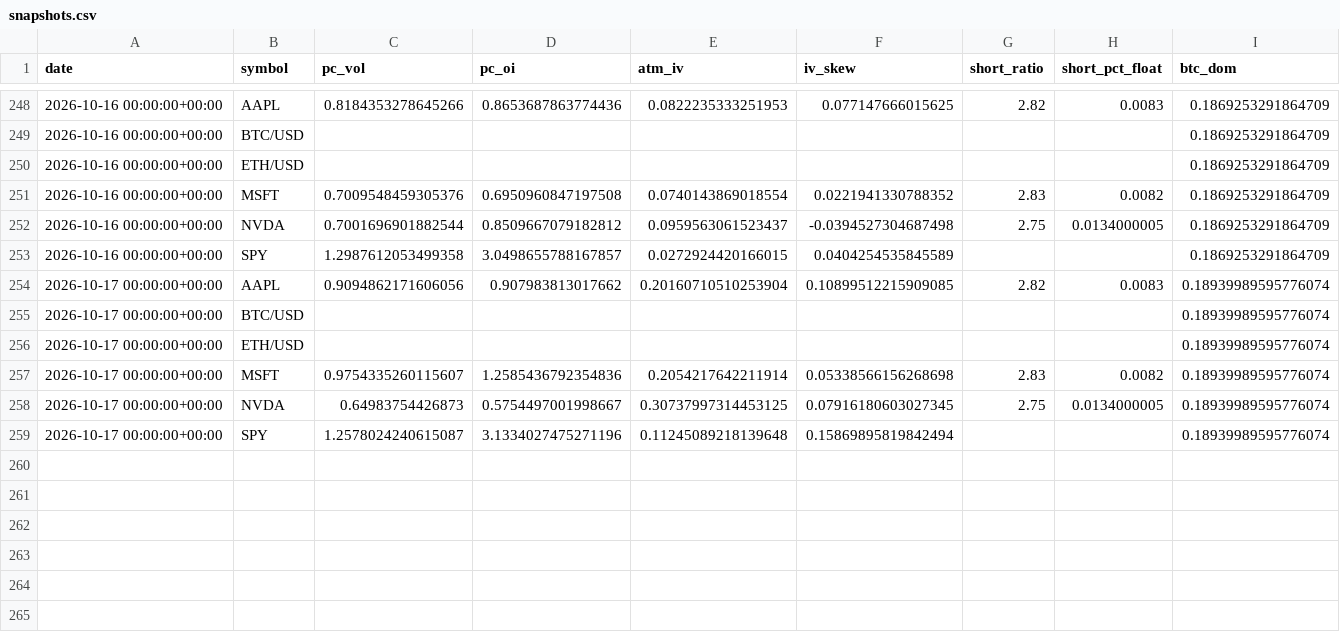
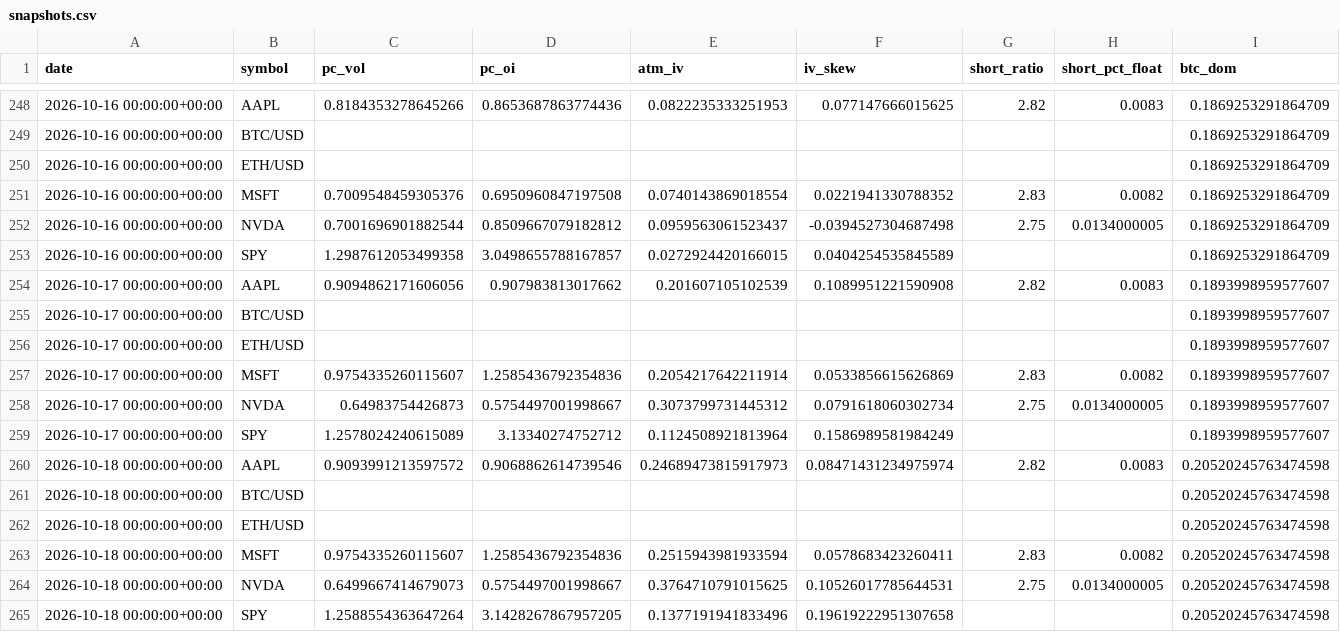
Before and after one commit to SoonToBeDataScientist/DashQV2, a CSV file: data/snapshots.csv, drawn as a sheet; only a part is shown, gaps mark what is left out.

```diff
--- a/data/snapshots.csv
+++ b/data/snapshots.csv
@@ -253,7 +253,13 @@ date,symbol,pc_vol,pc_oi,atm_iv,iv_skew,short_ratio,short_pct_float,btc_dom
 2026-10-16 00:00:00+00:00,SPY,1.2987612053499358,3.0498655788167857,0.0272924420166015,0.0404254535845589,,,0.1869253291864709
-2026-10-17 00:00:00+00:00,AAPL,0.9094862171606056,0.907983813017662,0.20160710510253904,0.10899512215909085,2.82,0.0083,0.18939989595776074
-2026-10-17 00:00:00+00:00,BTC/USD,,,,,,,0.18939989595776074
-2026-10-17 00:00:00+00:00,ETH/USD,,,,,,,0.18939989595776074
-2026-10-17 00:00:00+00:00,MSFT,0.9754335260115607,1.2585436792354836,0.2054217642211914,0.05338566156268698,2.83,0.0082,0.18939989595776074
-2026-10-17 00:00:00+00:00,NVDA,0.64983754426873,0.5754497001998667,0.30737997314453125,0.07916180603027345,2.75,0.0134000005,0.18939989595776074
-2026-10-17 00:00:00+00:00,SPY,1.2578024240615087,3.1334027475271196,0.11245089218139648,0.15869895819842494,,,0.18939989595776074
+2026-10-17 00:00:00+00:00,AAPL,0.9094862171606056,0.907983813017662,0.201607105102539,0.1089951221590908,2.82,0.0083,0.1893998959577607
+2026-10-17 00:00:00+00:00,BTC/USD,,,,,,,0.1893998959577607
+2026-10-17 00:00:00+00:00,ETH/USD,,,,,,,0.1893998959577607
+2026-10-17 00:00:00+00:00,MSFT,0.9754335260115607,1.2585436792354836,0.2054217642211914,0.0533856615626869,2.83,0.0082,0.1893998959577607
+2026-10-17 00:00:00+00:00,NVDA,0.64983754426873,0.5754497001998667,0.3073799731445312,0.0791618060302734,2.75,0.0134000005,0.1893998959577607
+2026-10-17 00:00:00+00:00,SPY,1.2578024240615089,3.13340274752712,0.1124508921813964,0.1586989581984249,,,0.1893998959577607
+2026-10-18 00:00:00+00:00,AAPL,0.9093991213597572,0.9068862614739546,0.24689473815917973,0.08471431234975974,2.82,0.0083,0.20520245763474598
+2026-10-18 00:00:00+00:00,BTC/USD,,,,,,,0.20520245763474598
+2026-10-18 00:00:00+00:00,ETH/USD,,,,,,,0.20520245763474598
+2026-10-18 00:00:00+00:00,MSFT,0.9754335260115607,1.2585436792354836,0.2515943981933594,0.0578683423260411,2.83,0.0082,0.20520245763474598
+2026-10-18 00:00:00+00:00,NVDA,0.6499667414679073,0.5754497001998667,0.3764710791015625,0.10526017785644531,2.75,0.0134000005,0.20520245763474598
+2026-10-18 00:00:00+00:00,SPY,1.2588554363647264,3.1428267867957205,0.1377191941833496,0.19619222951307658,,,0.20520245763474598
```
Also changed, not shown: data/sentiment.csv, 2 other files.
